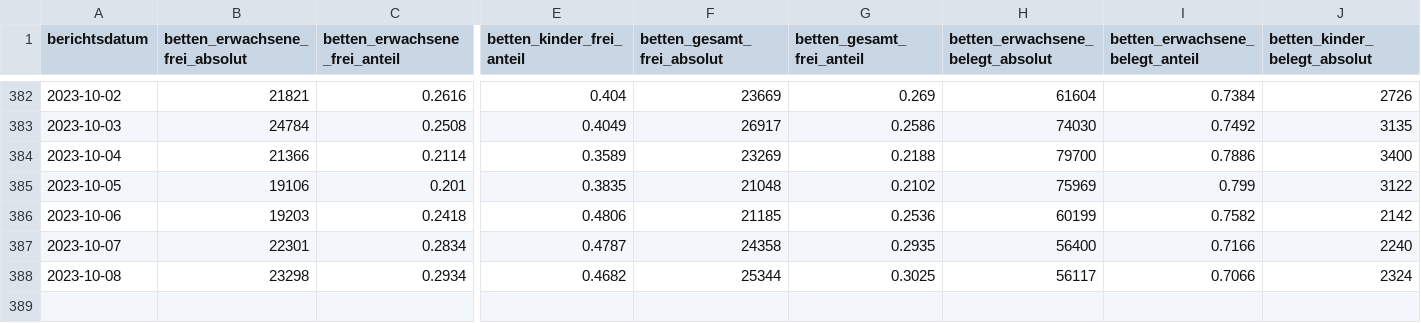
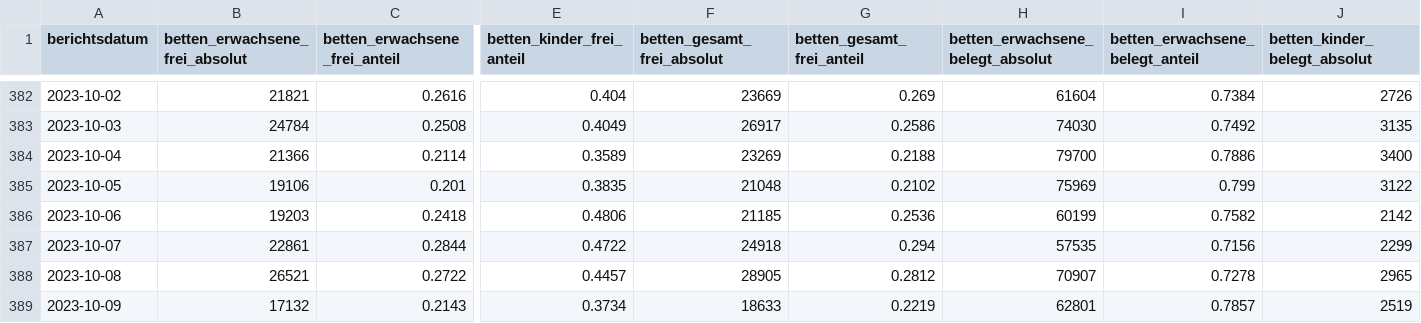
Before and after one commit to robert-koch-institut/Krankenhaus-Bettenbelegung_in_Deutschland, a CSV file: Krankenhaus-Bettenbelegung_Deutschland.csv, drawn as a sheet; only a part is shown, gaps mark what is left out; rows hold the shown columns only; the diff covers the shown part only; the diff names each change by its address in the sheet, - before the commit and + after, or states it on an @@ line.

```diff
--- a/Krankenhaus-Bettenbelegung_Deutschland.csv
+++ b/Krankenhaus-Bettenbelegung_Deutschland.csv
-B387 (betten_erwachsene_frei_absolut): 22301
+B387 (betten_erwachsene_frei_absolut): 22861
-C387 (betten_erwachsene_frei_anteil): 0.2834
+C387 (betten_erwachsene_frei_anteil): 0.2844
-E387 (betten_kinder_frei_anteil): 0.4787
+E387 (betten_kinder_frei_anteil): 0.4722
-F387 (betten_gesamt_frei_absolut): 24358
+F387 (betten_gesamt_frei_absolut): 24918
-G387 (betten_gesamt_frei_anteil): 0.2935
+G387 (betten_gesamt_frei_anteil): 0.294
-H387 (betten_erwachsene_belegt_absolut): 56400
+H387 (betten_erwachsene_belegt_absolut): 57535
-I387 (betten_erwachsene_belegt_anteil): 0.7166
+I387 (betten_erwachsene_belegt_anteil): 0.7156
-J387 (betten_kinder_belegt_absolut): 2240
+J387 (betten_kinder_belegt_absolut): 2299
-B388 (betten_erwachsene_frei_absolut): 23298
+B388 (betten_erwachsene_frei_absolut): 26521
-C388 (betten_erwachsene_frei_anteil): 0.2934
+C388 (betten_erwachsene_frei_anteil): 0.2722
-E388 (betten_kinder_frei_anteil): 0.4682
+E388 (betten_kinder_frei_anteil): 0.4457
-F388 (betten_gesamt_frei_absolut): 25344
+F388 (betten_gesamt_frei_absolut): 28905
-G388 (betten_gesamt_frei_anteil): 0.3025
+G388 (betten_gesamt_frei_anteil): 0.2812
-H388 (betten_erwachsene_belegt_absolut): 56117
+H388 (betten_erwachsene_belegt_absolut): 70907
-I388 (betten_erwachsene_belegt_anteil): 0.7066
+I388 (betten_erwachsene_belegt_anteil): 0.7278
-J388 (betten_kinder_belegt_absolut): 2324
+J388 (betten_kinder_belegt_absolut): 2965
+row 389: 2023-10-09 | 17132 | 0.2143 | 0.3734 | 18633 | 0.2219 | 62801 | 0.7857 | 2519
```
Also changed, not shown: 9 edited cells elsewhere in this file, Krankenhaus-Bettenbelegung_Bundeslaender.csv, 1 other file.
